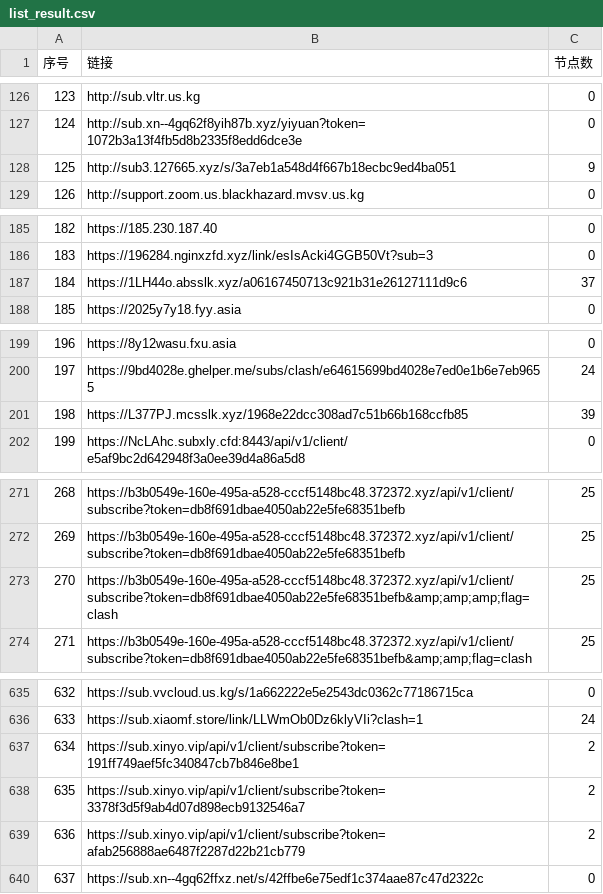
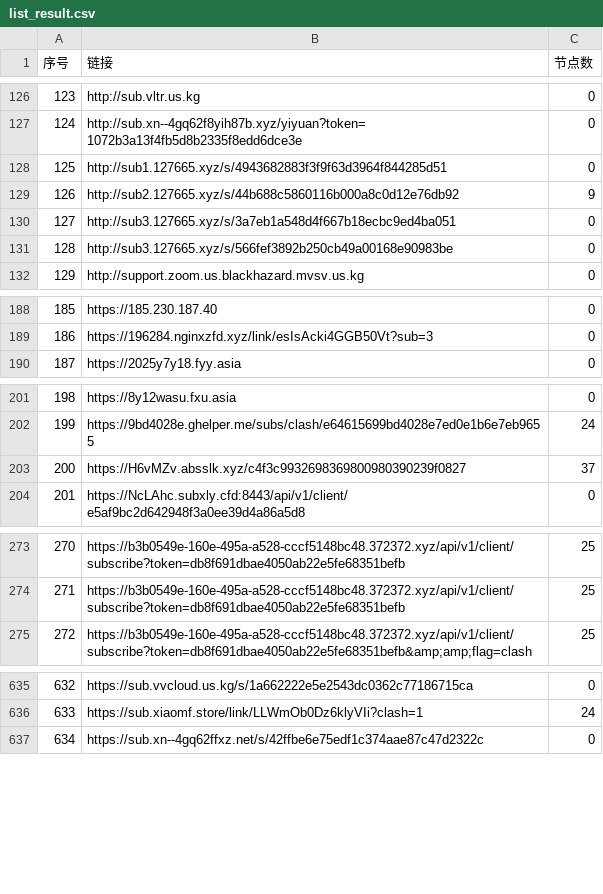
Before and after one commit to 3878590578/NoMoreWalls, a CSV file: list_result.csv, drawn as a sheet; only a part is shown, gaps mark what is left out; removed rows and columns are numbered as before the commit, all else as after; the diff covers the shown part only; the diff names each change by its address in the sheet, - before the commit and + after, or states it on an @@ line.

```diff
--- a/list_result.csv
+++ b/list_result.csv
+row 128: 125 | http://sub1.127665.xyz/s/4943682883f3f9f63d3964f844285d51 | 0
+row 129: 126 | http://sub2.127665.xyz/s/44b688c5860116b000a8c0d12e76db92 | 9
@@ column A (序号) renumbered between rows 130 and 832 @@
-C130 (节点数): 9
+C130 (节点数): 0
+row 131: 128 | http://sub3.127665.xyz/s/566fef3892b250cb49a00168e90983be | 0
-row 187: 184 | https://1LH44o.absslk.xyz/a06167450713c921b31e26127111d9c6 | 37
-row 201: 198 | https://L377PJ.mcsslk.xyz/1968e22dcc308ad7c51b66b168ccfb85 | 39
+row 203: 200 | https://H6vMZv.absslk.xyz/c4f3c9932698369800980390239f0827 | 37
-row 273: 270 | https://b3b0549e-160e-495a-a528-cccf5148bc48.372372.xyz/api/v1/client/subscribe?token=db8f691dbae4050ab22e5fe68351befb&amp;amp;amp;flag=clash | 25
-row 637: 634 | https://sub.xinyo.vip/api/v1/client/subscribe?token=191ff749aef5fc340847cb7b846e8be1 | 2
-row 638: 635 | https://sub.xinyo.vip/api/v1/client/subscribe?token=3378f3d5f9ab4d07d898ecb9132546a7 | 2
-row 639: 636 | https://sub.xinyo.vip/api/v1/client/subscribe?token=afab256888ae6487f2287d22b21cb779 | 2
```
Also changed, not shown: 3 added rows, 3 removed rows and 23 edited cells elsewhere in this file, 51 other files.
